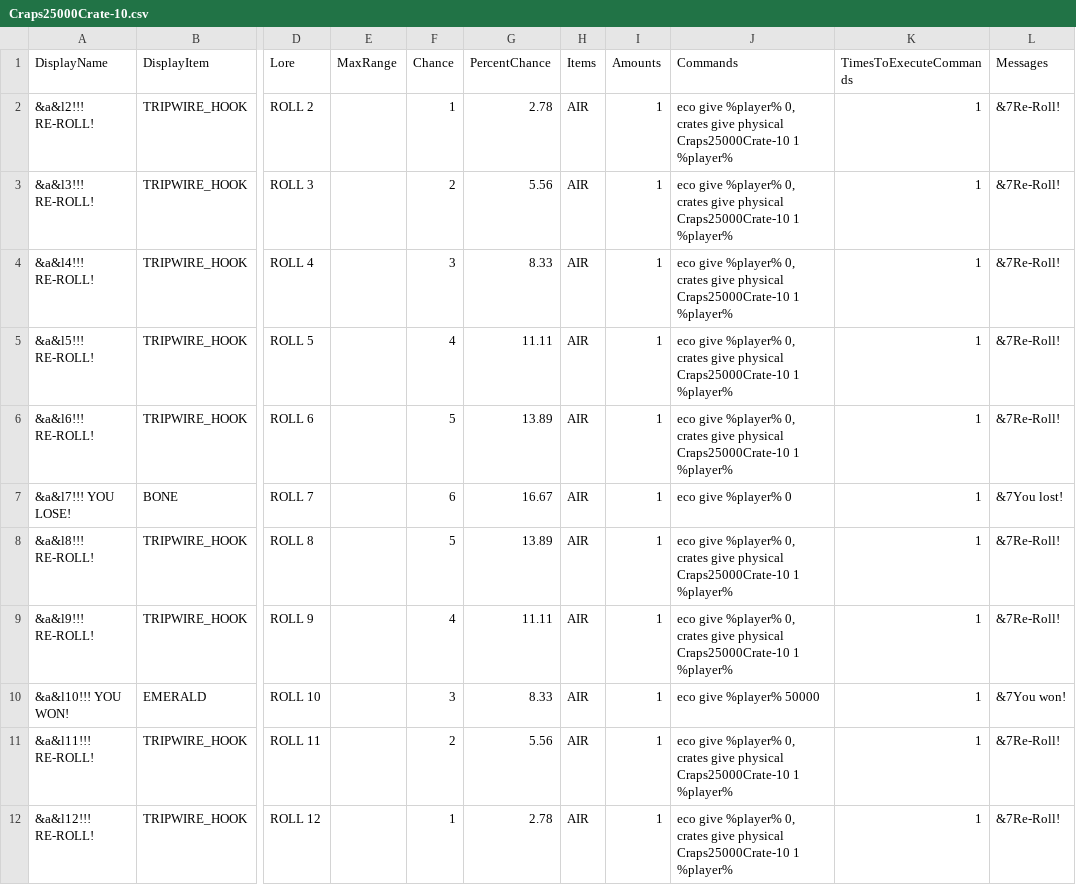
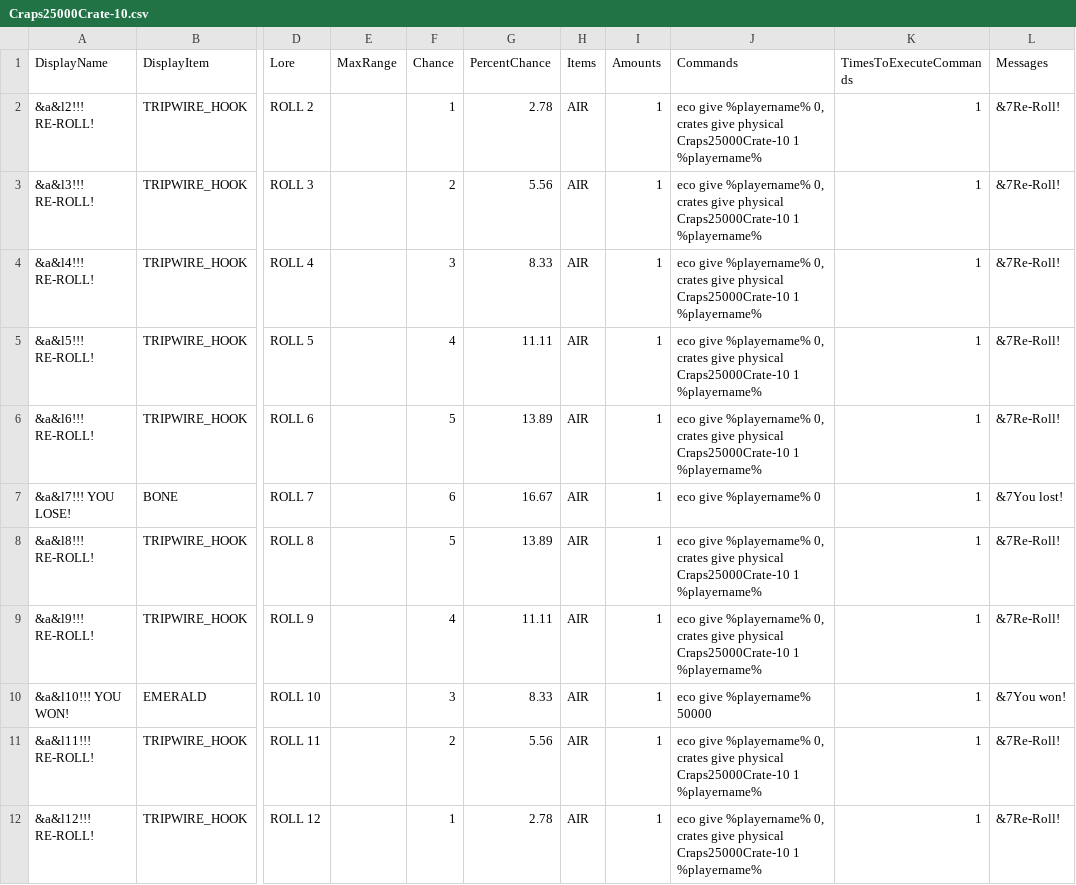
Before and after one commit to edgecdec/MinecraftCrazyCrateGenerator, a CSV file: CrateCSVs/Craps/25000/Craps25000Crate-10.csv, drawn as a sheet; only a part is shown, gaps mark what is left out; the diff names each change by its address in the sheet, - before the commit and + after, or states it on an @@ line.

Commit message:
Fixed bugs in craps crates.

```diff
--- a/CrateCSVs/Craps/25000/Craps25000Crate-10.csv
+++ b/CrateCSVs/Craps/25000/Craps25000Crate-10.csv
-J2:J6 (Commands): eco give %player% 0, crates give physical Craps25000Crate-10 1 %player%
+J2:J6 (Commands): eco give %playername% 0, crates give physical Craps25000Crate-10 1 %playername%
-J7 (Commands): eco give %player% 0
+J7 (Commands): eco give %playername% 0
-J8:J9 (Commands): eco give %player% 0, crates give physical Craps25000Crate-10 1 %player%
+J8:J9 (Commands): eco give %playername% 0, crates give physical Craps25000Crate-10 1 %playername%
-J10 (Commands): eco give %player% 50000
+J10 (Commands): eco give %playername% 50000
-J11:J12 (Commands): eco give %player% 0, crates give physical Craps25000Crate-10 1 %player%
+J11:J12 (Commands): eco give %playername% 0, crates give physical Craps25000Crate-10 1 %playername%
```
Also changed, not shown: CrateCSVs/Craps/25000/Craps25000Crate-11.csv, CrateCSVs/Craps/25000/Craps25000Crate-4.csv, 14 other files.
